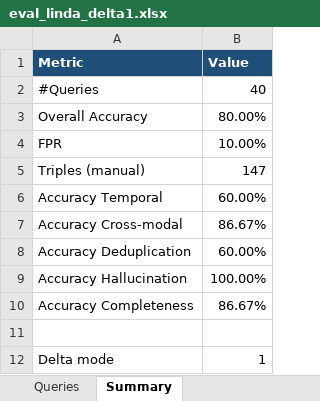
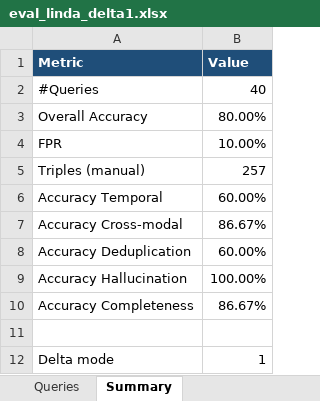
Before and after one commit to APruner-23/HumanDigitalTwin, an Excel workbook: token_metrics/linda_1/delta_mode_1/eval_linda_delta1.xlsx, sheet Summary, drawn as a sheet; values as stored, in another font and other column widths than the file's, no borders; the diff names each change by its address in the sheet, - before the commit and + after, or states it on an @@ line.

```diff
--- a/token_metrics/linda_1/delta_mode_1/eval_linda_delta1.xlsx (sheet Summary)
+++ b/token_metrics/linda_1/delta_mode_1/eval_linda_delta1.xlsx (sheet Summary)
-B5 (Value): 147
+B5 (Value): 257
```
Also changed, not shown: token_metrics/carlos_2/delta_mode_0/eval_carlos_delta0.xlsx, token_metrics/carlos_2/delta_mode_1/eval_carlos_delta1.xlsx, 41 other files.
